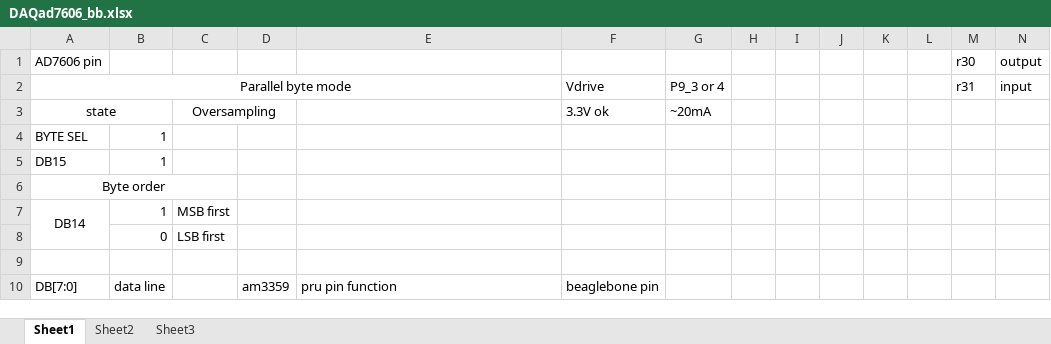
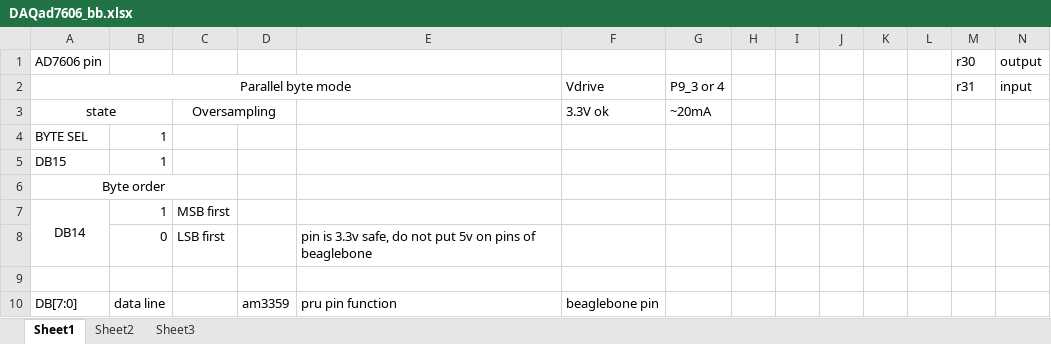
Before and after one commit to gqxia08/daqcap, an Excel workbook: doc/DAQad7606_bb.xlsx, sheet Sheet1, drawn as a sheet; only a part is shown; values as stored, in another font and other column widths than the file's, no borders; the diff names each change by its address in the sheet, - before the commit and + after, or states it on an @@ line.

Commit message:
IO level of pins is 3.3V!

```diff
--- a/doc/DAQad7606_bb.xlsx (sheet Sheet1)
+++ b/doc/DAQad7606_bb.xlsx (sheet Sheet1)
-E8: (empty)
+E8: pin is 3.3v safe, do not put 5v on pins of beaglebone
```
